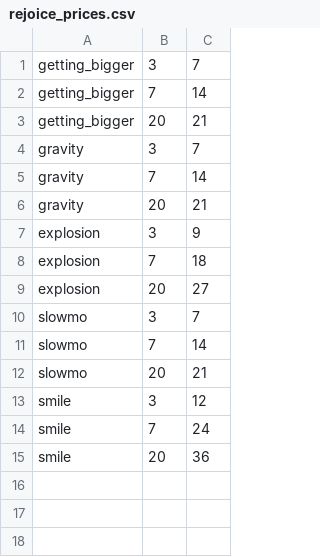
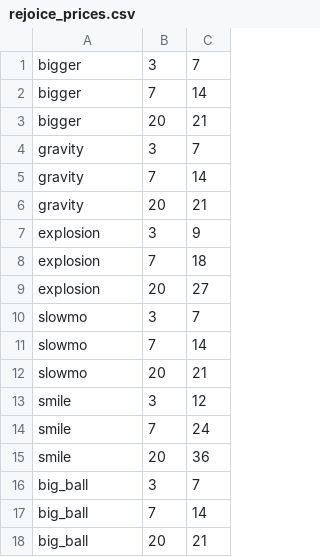
Before and after one commit to PaSaSaP/haxball-server, a CSV file: data/rejoice_prices.csv, drawn as a sheet.

```diff
--- a/data/rejoice_prices.csv
+++ b/data/rejoice_prices.csv
@@ -1,4 +1,4 @@
-getting_bigger,3,7
-getting_bigger,7,14
-getting_bigger,20,21
+bigger,3,7
+bigger,7,14
+bigger,20,21
 gravity,3,7
@@ -15 +15,4 @@ smile,7,24
 smile,20,36
+big_ball,3,7
+big_ball,7,14
+big_ball,20,21
```
Also changed, not shown: 38 other files.
